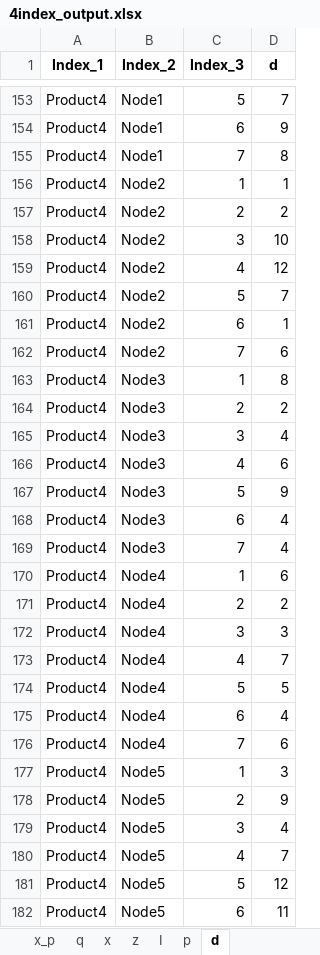
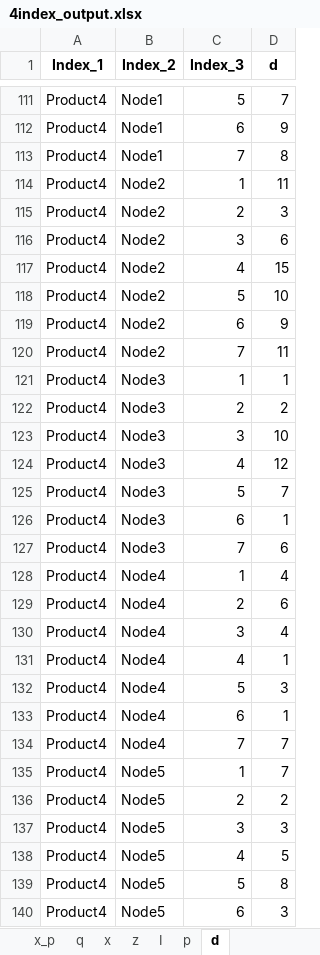
Before and after one commit to lucas-academico/PRP_comparison, an Excel workbook: testing/4index_output.xlsx, sheet d, drawn as a sheet; only a part is shown, gaps mark what is left out; values as stored, in another font and other column widths than the file's, no borders; addresses are those after the commit; the diff covers the shown part only; the diff names each change by its address in the sheet, - before the commit and + after, or states it on an @@ line.

```diff
--- a/testing/4index_output.xlsx (sheet d)
+++ b/testing/4index_output.xlsx (sheet d)
-D114 (d): 1
+D114 (d): 11
-D115 (d): 2
+D115 (d): 3
-D116 (d): 10
+D116 (d): 6
-D117 (d): 12
+D117 (d): 15
-D118 (d): 7
+D118 (d): 10
-D119 (d): 1
+D119 (d): 9
-D120 (d): 6
+D120 (d): 11
-D121 (d): 8
+D121 (d): 1
-D123 (d): 4
+D123 (d): 10
-D124 (d): 6
+D124 (d): 12
-D125 (d): 9
+D125 (d): 7
-D126 (d): 4
+D126 (d): 1
-D127 (d): 4
+D127 (d): 6
-D128 (d): 6
+D128 (d): 4
-D129 (d): 2
+D129 (d): 6
-D130 (d): 3
+D130 (d): 4
-D131 (d): 7
+D131 (d): 1
-D132 (d): 5
+D132 (d): 3
-D133 (d): 4
+D133 (d): 1
-D134 (d): 6
+D134 (d): 7
-D135 (d): 3
+D135 (d): 7
-D136 (d): 9
+D136 (d): 2
-D137 (d): 4
+D137 (d): 3
-D138 (d): 7
+D138 (d): 5
-D139 (d): 12
+D139 (d): 8
-D140 (d): 11
+D140 (d): 3
```
Also changed, not shown: 252 removed rows and 75 edited cells elsewhere in this sheet, sheet q, sheet x, sheet I, sheet z, sheet p, sheet x_p, testing/2flow_output.xlsx, 4 other files.
